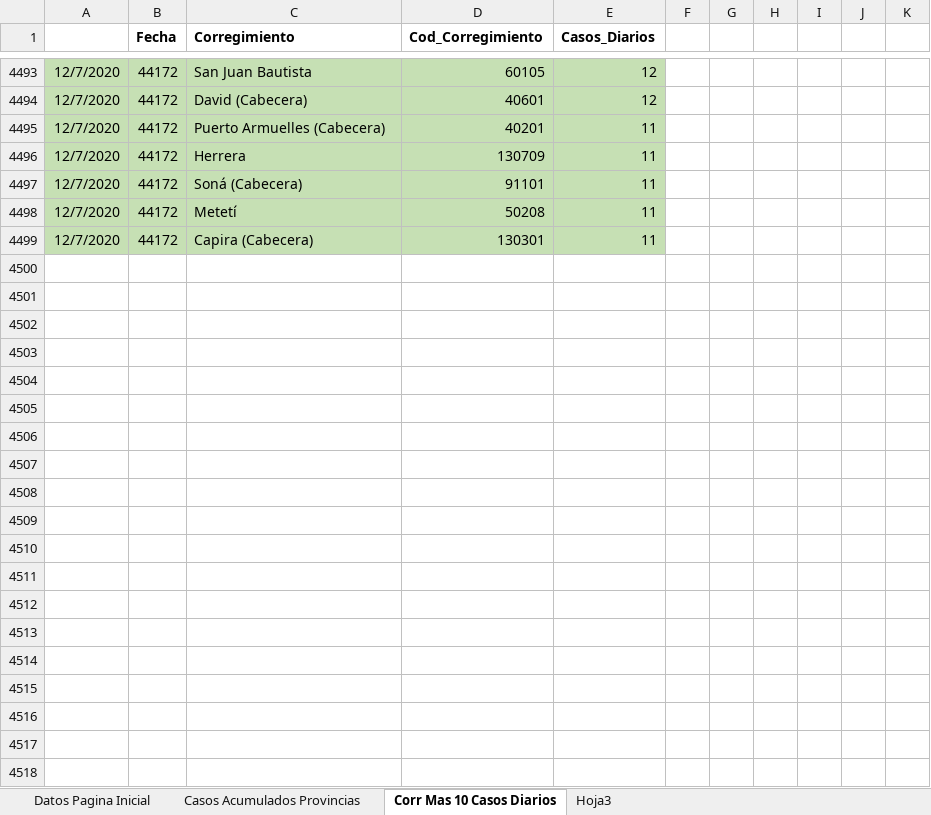
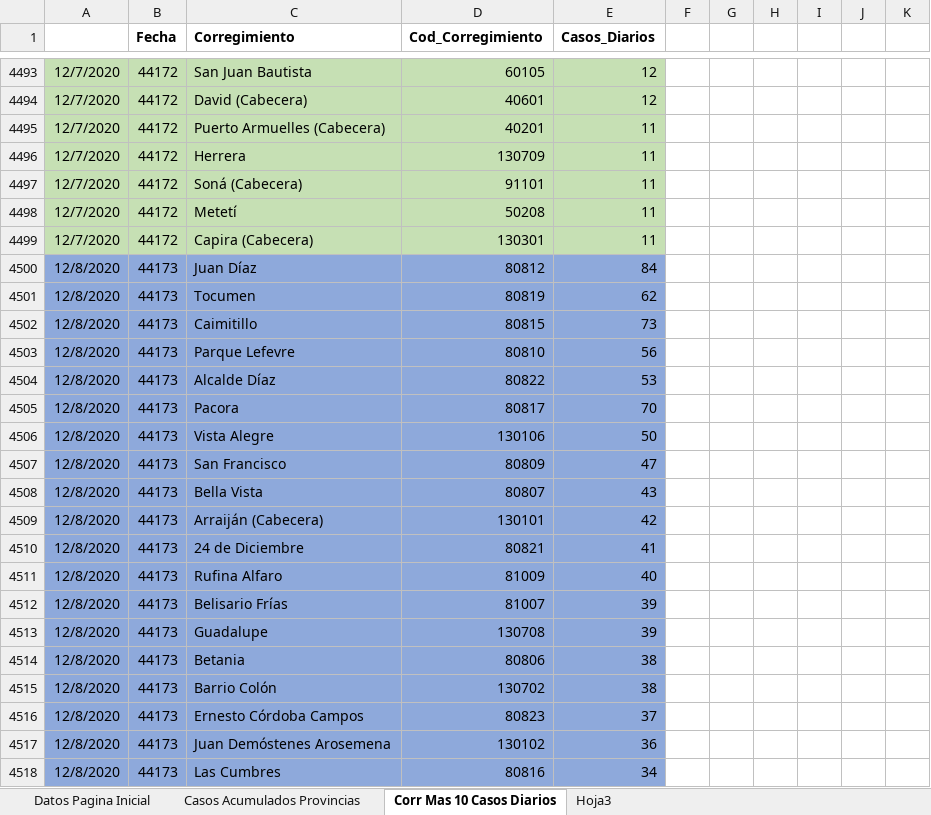
Before and after one commit to Sud-Austral/Datos_Panama, an Excel workbook: datacovidpa/Pagina_Inicio_PN.xlsx, sheet Corr Mas 10 Casos Diarios, drawn as a sheet; only a part is shown, gaps mark what is left out; values as stored, in another font and other column widths than the file's, no borders; table styles not drawn; the diff covers the shown part only; the diff names each change by its address in the sheet, - before the commit and + after, or states it on an @@ line.

```diff
--- a/datacovidpa/Pagina_Inicio_PN.xlsx (sheet Corr Mas 10 Casos Diarios)
+++ b/datacovidpa/Pagina_Inicio_PN.xlsx (sheet Corr Mas 10 Casos Diarios)
+row 4500: 12/8/2020 | 44173 | Juan Díaz | 80812 | 84
+row 4501: 12/8/2020 | 44173 | Tocumen | 80819 | 62
+row 4502: 12/8/2020 | 44173 | Caimitillo | 80815 | 73
+row 4503: 12/8/2020 | 44173 | Parque Lefevre | 80810 | 56
+row 4504: 12/8/2020 | 44173 | Alcalde Díaz | 80822 | 53
+row 4505: 12/8/2020 | 44173 | Pacora | 80817 | 70
+row 4506: 12/8/2020 | 44173 | Vista Alegre | 130106 | 50
+row 4507: 12/8/2020 | 44173 | San Francisco | 80809 | 47
+row 4508: 12/8/2020 | 44173 | Bella Vista | 80807 | 43
+row 4509: 12/8/2020 | 44173 | Arraiján (Cabecera) | 130101 | 42
+row 4510: 12/8/2020 | 44173 | 24 de Diciembre | 80821 | 41
+row 4511: 12/8/2020 | 44173 | Rufina Alfaro | 81009 | 40
+row 4512: 12/8/2020 | 44173 | Belisario Frías | 81007 | 39
+row 4513: 12/8/2020 | 44173 | Guadalupe | 130708 | 39
+row 4514: 12/8/2020 | 44173 | Betania | 80806 | 38
+row 4515: 12/8/2020 | 44173 | Barrio Colón | 130702 | 38
+row 4516: 12/8/2020 | 44173 | Ernesto Córdoba Campos | 80823 | 37
+row 4517: 12/8/2020 | 44173 | Juan Demóstenes Arosemena | 130102 | 36
+row 4518: 12/8/2020 | 44173 | Las Cumbres | 80816 | 34
```
Also changed, not shown: 32 added rows and 270 edited cells elsewhere in this sheet, sheet Datos Pagina Inicial, 3 other files.
